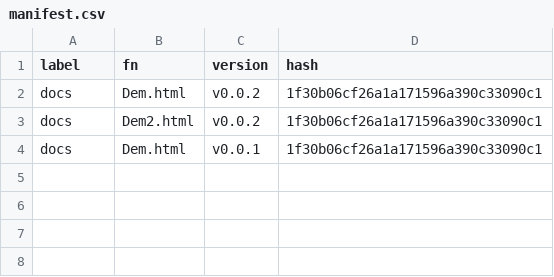
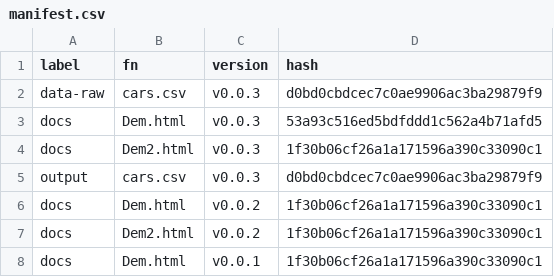
Before and after one commit to MiguelRodo/DemProjr, a CSV file: manifest.csv, drawn as a sheet; the diff names each change by its address in the sheet, - before the commit and + after, or states it on an @@ line.

```diff
--- a/manifest.csv
+++ b/manifest.csv
+row 2: data-raw | cars.csv | v0.0.3 | d0bd0cbdcec7c0ae9906ac3ba29879f9
+row 3: docs | Dem.html | v0.0.3 | 53a93c516ed5bdfddd1c562a4b71afd5
+row 4: docs | Dem2.html | v0.0.3 | 1f30b06cf26a1a171596a390c33090c1
+row 5: output | cars.csv | v0.0.3 | d0bd0cbdcec7c0ae9906ac3ba29879f9
```
Also changed, not shown: 2 other files.
